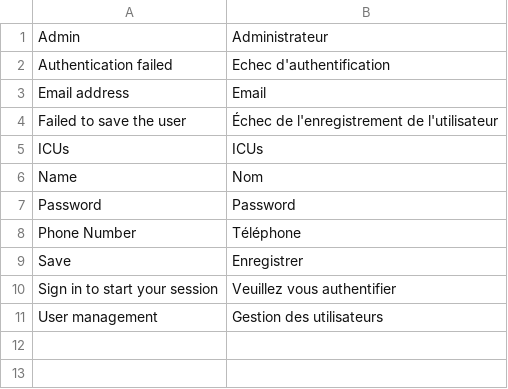
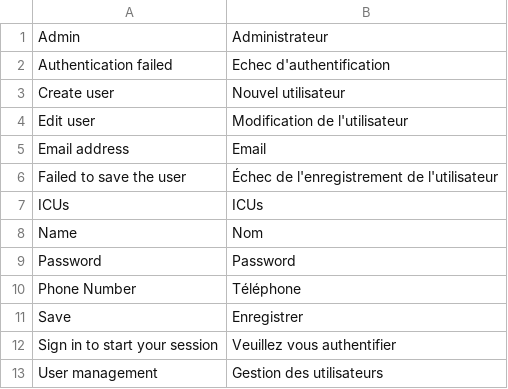
Before and after one commit to icubam/icubam, a CSV file: icubam/backoffice/translations/fr.csv, drawn as a sheet.

Commit message:
translations

```diff
--- a/icubam/backoffice/translations/fr.csv
+++ b/icubam/backoffice/translations/fr.csv
@@ -2,2 +2,4 @@
 "Authentication failed","Echec d'authentification"
+"Create user","Nouvel utilisateur"
+"Edit user","Modification de l'utilisateur"
 "Email address","Email"
```
